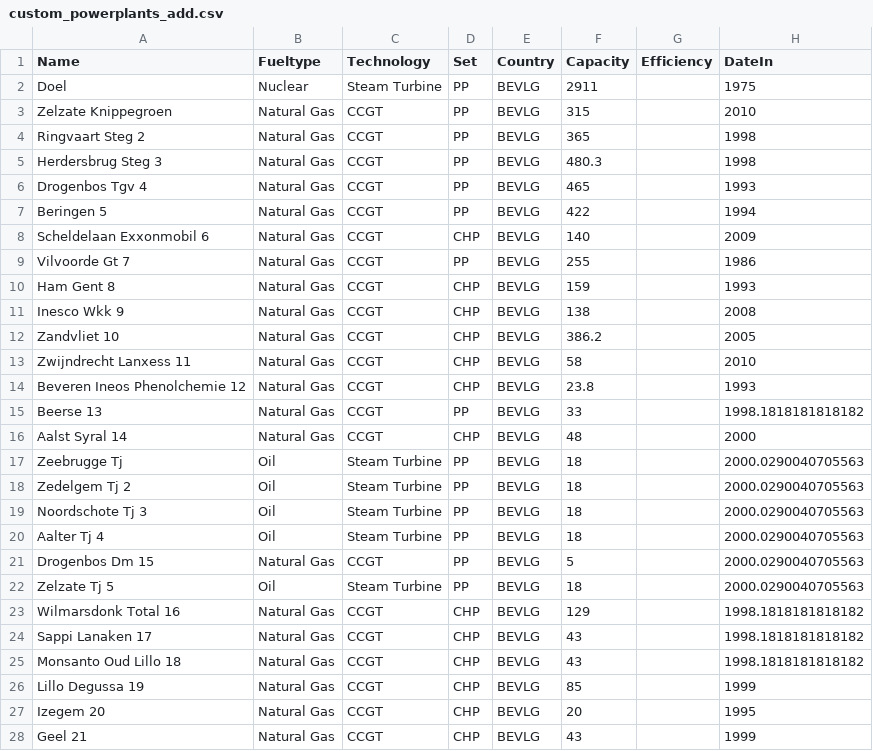
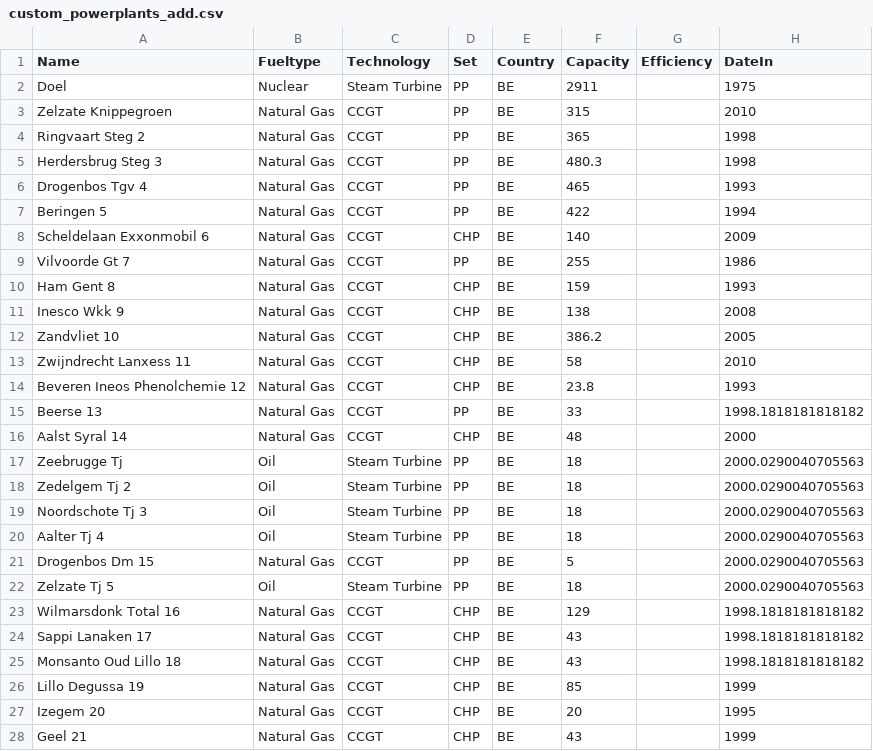
Before and after one commit to open-energy-transition/pypsa-wal, a CSV file: data/walloon/custom_powerplants_add.csv, drawn as a sheet; only a part is shown; the diff covers the shown part only; the diff names each change by its address in the sheet, - before the commit and + after, or states it on an @@ line.

Commit message:
chore: change country to `BE` for all

```diff
--- a/data/walloon/custom_powerplants_add.csv
+++ b/data/walloon/custom_powerplants_add.csv
-E2:E28 (Country): BEVLG
+E2:E28 (Country): BE
```
Also changed, not shown: 4 edited cells elsewhere in this file, data/walloon/custom_powerplants_walloon.csv.
